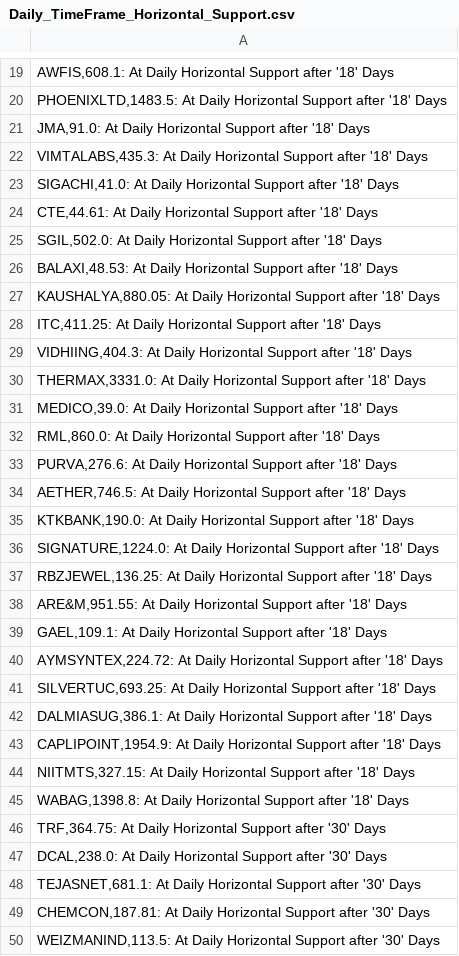
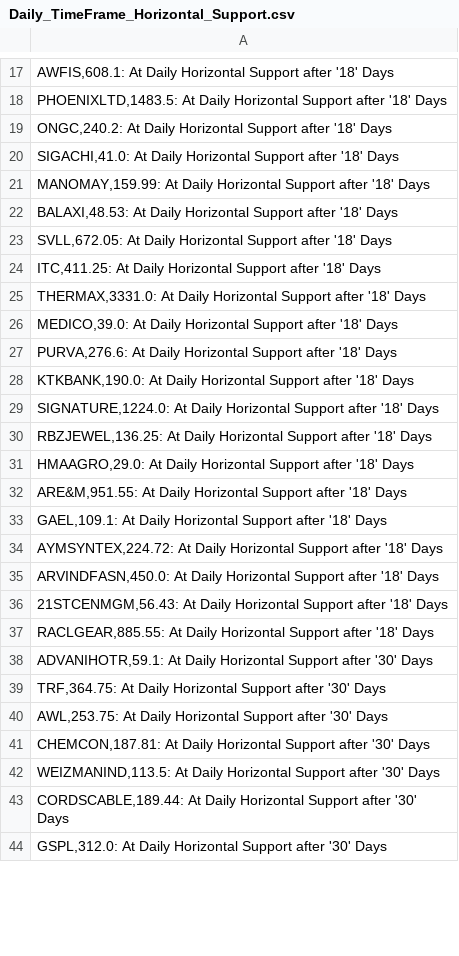
Before and after one commit to vibats/Daily_Notification_Data, a CSV file: Email_Notification_Data/Daily_TimeFrame_Horizontal_Support.csv, drawn as a sheet; only a part is shown, gaps mark what is left out; the shorter side is filled out with more unchanged rows; the diff covers the shown part only.

```diff
--- a/Email_Notification_Data/Daily_TimeFrame_Horizontal_Support.csv
+++ b/Email_Notification_Data/Daily_TimeFrame_Horizontal_Support.csv
@@ -20,16 +18,11 @@
 "PHOENIXLTD,1483.5: At Daily Horizontal Support after '18' Days"
-"JMA,91.0: At Daily Horizontal Support after '18' Days"
-"VIMTALABS,435.3: At Daily Horizontal Support after '18' Days"
+"ONGC,240.2: At Daily Horizontal Support after '18' Days"
 "SIGACHI,41.0: At Daily Horizontal Support after '18' Days"
-"CTE,44.61: At Daily Horizontal Support after '18' Days"
-"SGIL,502.0: At Daily Horizontal Support after '18' Days"
+"MANOMAY,159.99: At Daily Horizontal Support after '18' Days"
 "BALAXI,48.53: At Daily Horizontal Support after '18' Days"
-"KAUSHALYA,880.05: At Daily Horizontal Support after '18' Days"
+"SVLL,672.05: At Daily Horizontal Support after '18' Days"
 "ITC,411.25: At Daily Horizontal Support after '18' Days"
-"VIDHIING,404.3: At Daily Horizontal Support after '18' Days"
 "THERMAX,3331.0: At Daily Horizontal Support after '18' Days"
 "MEDICO,39.0: At Daily Horizontal Support after '18' Days"
-"RML,860.0: At Daily Horizontal Support after '18' Days"
 "PURVA,276.6: At Daily Horizontal Support after '18' Days"
-"AETHER,746.5: At Daily Horizontal Support after '18' Days"
 "KTKBANK,190.0: At Daily Horizontal Support after '18' Days"
@@ -37,2 +30,3 @@
 "RBZJEWEL,136.25: At Daily Horizontal Support after '18' Days"
+"HMAAGRO,29.0: At Daily Horizontal Support after '18' Days"
 "ARE&M,951.55: At Daily Horizontal Support after '18' Days"
@@ -40,10 +34,8 @@
 "AYMSYNTEX,224.72: At Daily Horizontal Support after '18' Days"
-"SILVERTUC,693.25: At Daily Horizontal Support after '18' Days"
-"DALMIASUG,386.1: At Daily Horizontal Support after '18' Days"
-"CAPLIPOINT,1954.9: At Daily Horizontal Support after '18' Days"
-"NIITMTS,327.15: At Daily Horizontal Support after '18' Days"
-"WABAG,1398.8: At Daily Horizontal Support after '18' Days"
+"ARVINDFASN,450.0: At Daily Horizontal Support after '18' Days"
+"21STCENMGM,56.43: At Daily Horizontal Support after '18' Days"
+"RACLGEAR,885.55: At Daily Horizontal Support after '18' Days"
+"ADVANIHOTR,59.1: At Daily Horizontal Support after '30' Days"
 "TRF,364.75: At Daily Horizontal Support after '30' Days"
-"DCAL,238.0: At Daily Horizontal Support after '30' Days"
-"TEJASNET,681.1: At Daily Horizontal Support after '30' Days"
+"AWL,253.75: At Daily Horizontal Support after '30' Days"
 "CHEMCON,187.81: At Daily Horizontal Support after '30' Days"
```
Also changed, not shown: 1 added row, 76 removed rows and 11 edited cells elsewhere in this file, Email_Notification_Data/Daily_Timeframe_Breakout_Retest.csv, Email_Notification_Data/Weekly_TimeFrame_Horizontal_Support.csv, 2 other files.
